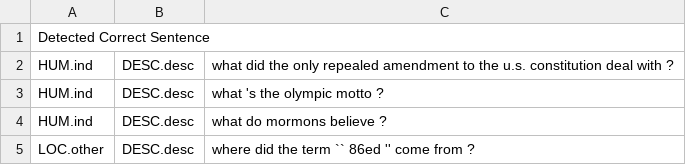
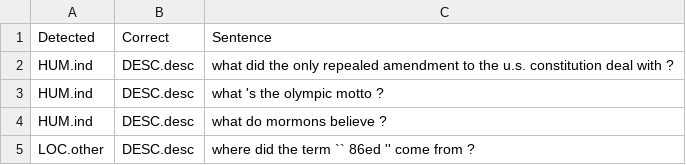
Before and after one commit to Rabrg/squad, a TSV file: res/failed-statistic.tsv, drawn as a sheet; only a part is shown.

Commit message:
Failerd space to tab

```diff
--- a/res/failed-statistic.tsv
+++ b/res/failed-statistic.tsv
@@ -1,2 +1,2 @@
-Detected    Correct Sentence
+Detected	Correct	Sentence
 HUM.ind	DESC.desc	what did the only repealed amendment to the u.s. constitution deal with ?
```
